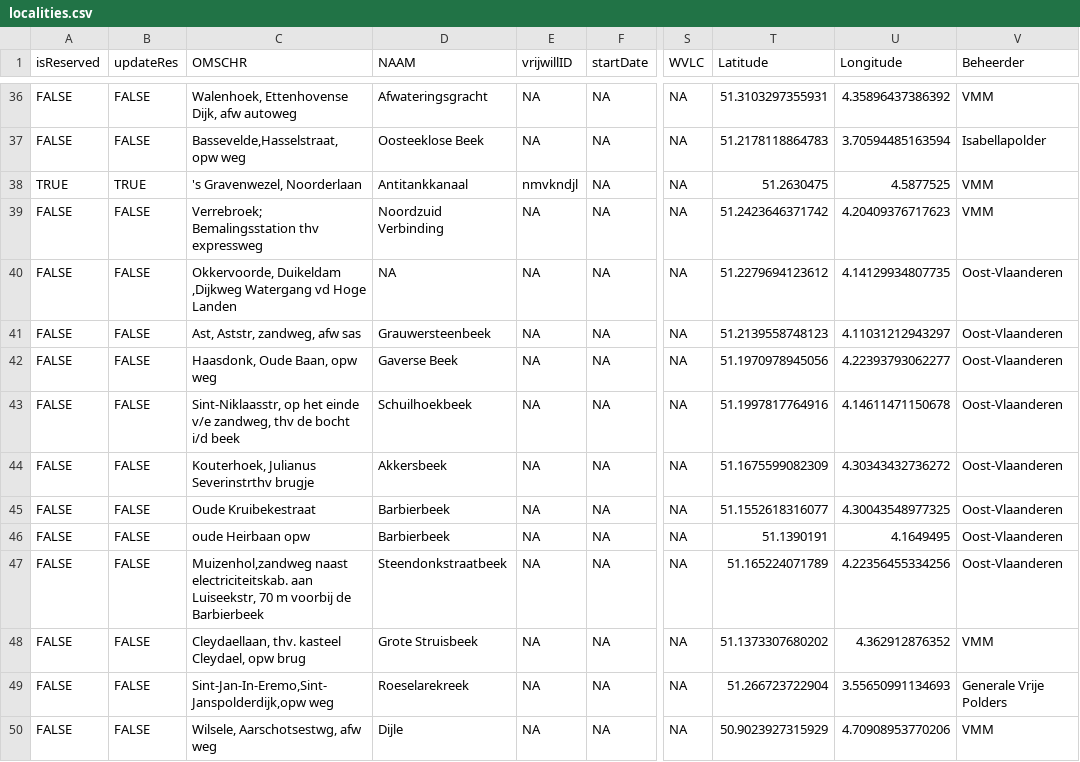
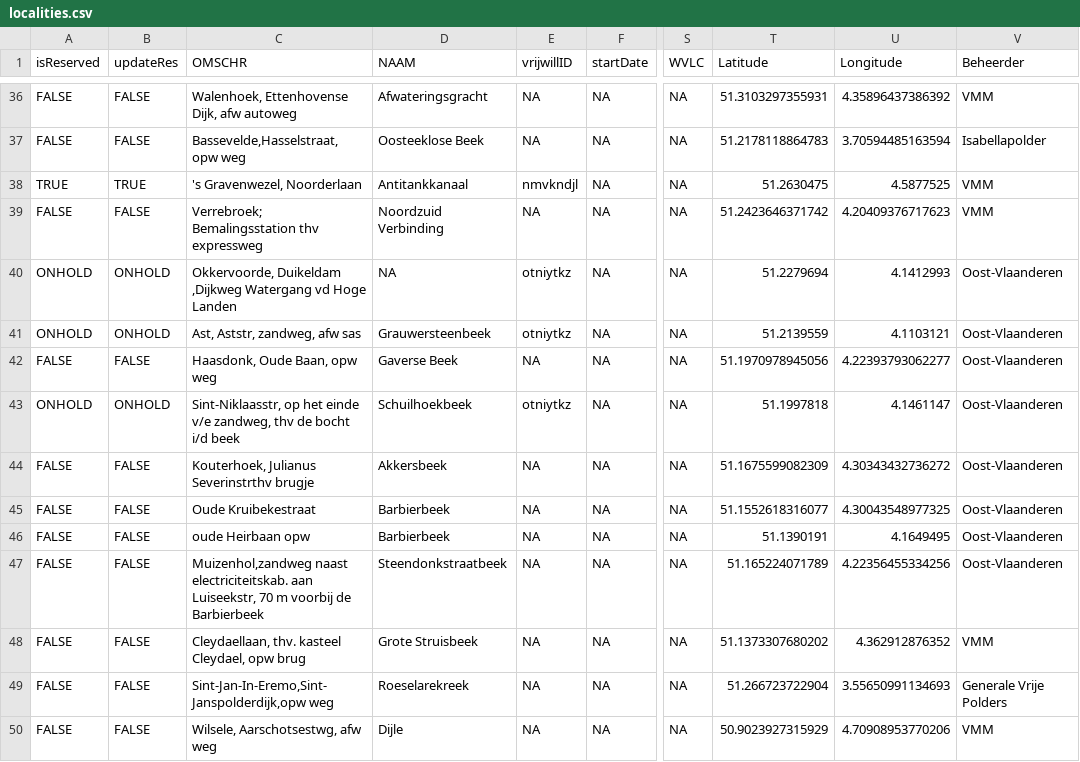
Before and after one commit to inbo/craywatch, a CSV file: assets/localities.csv, drawn as a sheet; only a part is shown, gaps mark what is left out; the diff names each change by its address in the sheet, - before the commit and + after, or states it on an @@ line.

Commit message:
Update localities.csv

```diff
--- a/assets/localities.csv
+++ b/assets/localities.csv
-A40:A41 (isReserved): FALSE
+A40:A41 (isReserved): ONHOLD
-B40:B41 (updateRes): FALSE
+B40:B41 (updateRes): ONHOLD
-E40:E41 (vrijwillID): NA
+E40:E41 (vrijwillID): otniytkz
-T40 (Latitude): 51.2279694123612
+T40 (Latitude): 51.2279694
-U40 (Longitude): 4.14129934807735
+U40 (Longitude): 4.1412993
-T41 (Latitude): 51.2139558748123
+T41 (Latitude): 51.2139559
-U41 (Longitude): 4.11031212943297
+U41 (Longitude): 4.1103121
-A43 (isReserved): FALSE
+A43 (isReserved): ONHOLD
-B43 (updateRes): FALSE
+B43 (updateRes): ONHOLD
-E43 (vrijwillID): NA
+E43 (vrijwillID): otniytkz
-T43 (Latitude): 51.1997817764916
+T43 (Latitude): 51.1997818
-U43 (Longitude): 4.14611471150678
+U43 (Longitude): 4.1461147
```
